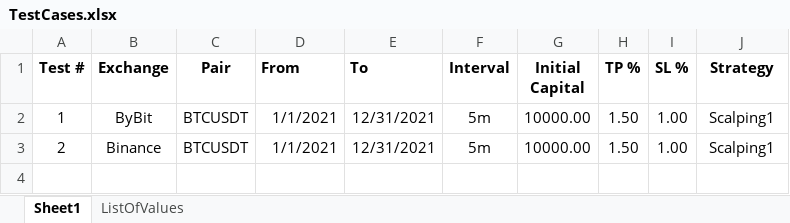
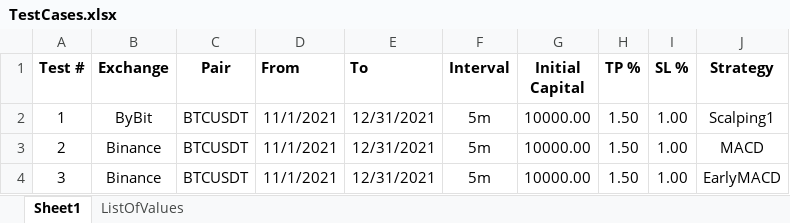
Before and after one commit to SebCoding/BackTester, an Excel workbook: TestCases.xlsx, sheet Sheet1, drawn as a sheet; values as stored, in another font and other column widths than the file's, no borders; the diff names each change by its address in the sheet, - before the commit and + after, or states it on an @@ line.

```diff
--- a/TestCases.xlsx (sheet Sheet1)
+++ b/TestCases.xlsx (sheet Sheet1)
-D2:D3 (From): 1/1/2021
+D2:D3 (From): 11/1/2021
-J3 (Strategy): Scalping1
+J3 (Strategy): MACD
+row 4: 3 | Binance | BTCUSDT | 11/1/2021 | 12/31/2021 | 5m | 10000.00 | 1.50 | 1.00 | EarlyMACD
```
Also changed, not shown: 6 other files.
